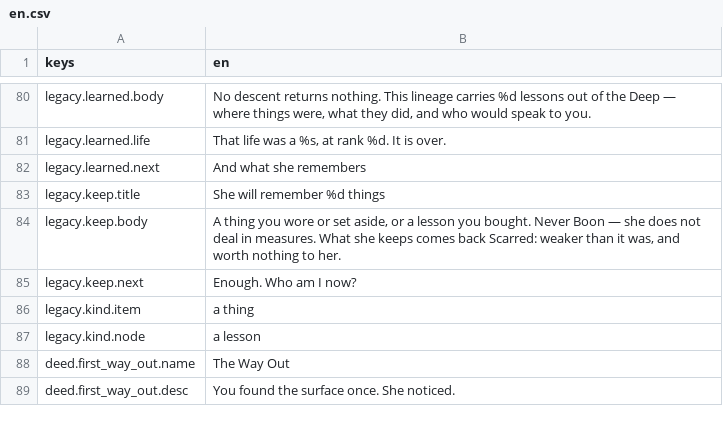
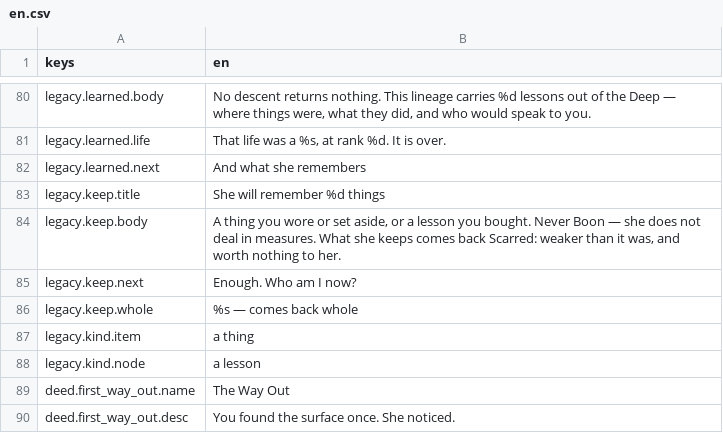
Before and after one commit to JoshuaGessner/she, a CSV file: game/data/locale/en.csv, drawn as a sheet; only a part is shown, gaps mark what is left out; the diff names each change by its address in the sheet, - before the commit and + after, or states it on an @@ line.

```diff
--- a/game/data/locale/en.csv
+++ b/game/data/locale/en.csv
+row 86: legacy.keep.whole | %s — comes back whole
```
Also changed, not shown: 20 other files.
